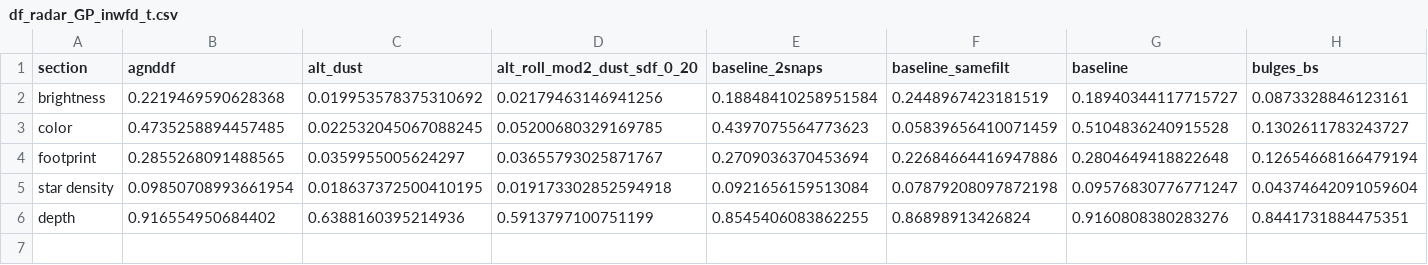
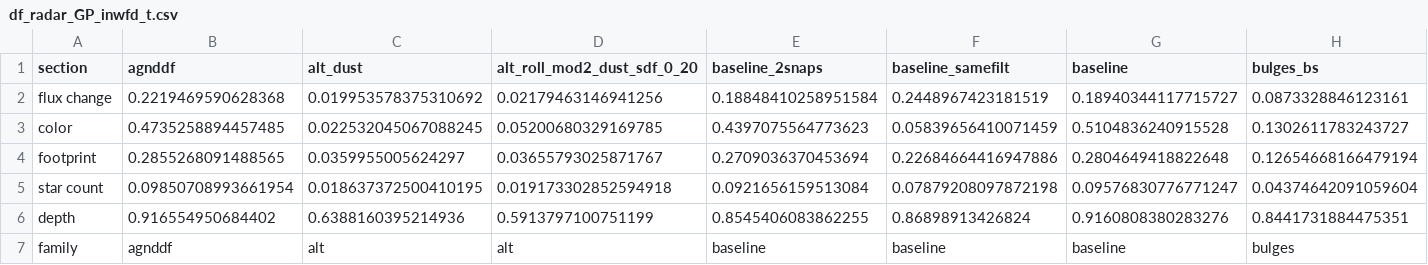
Before and after one commit to fedhere/LSSTunknowns, a CSV file: tdAnom/data_v1_5/df_radar_GP_inwfd_t.csv, drawn as a sheet; only a part is shown; rows hold the shown columns only; the diff names each change by its address in the sheet, - before the commit and + after, or states it on an @@ line.

```diff
--- a/tdAnom/data_v1_5/df_radar_GP_inwfd_t.csv
+++ b/tdAnom/data_v1_5/df_radar_GP_inwfd_t.csv
-A2 (section): brightness
+A2 (section): flux change
-A5 (section): star density
+A5 (section): star count
+row 7: family | agnddf | alt | alt | baseline | baseline | baseline | bulges
```
Also changed, not shown: tdAnom/data_v1_5/df_radar_GP_allsky_t.csv, tdAnom/data_v1_5/df_radar_LMC_allsky_t.csv, 12 other files.
